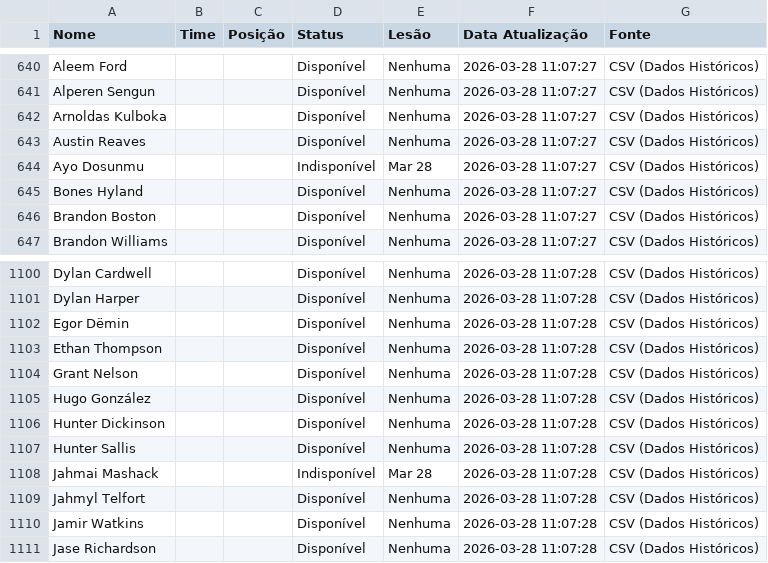
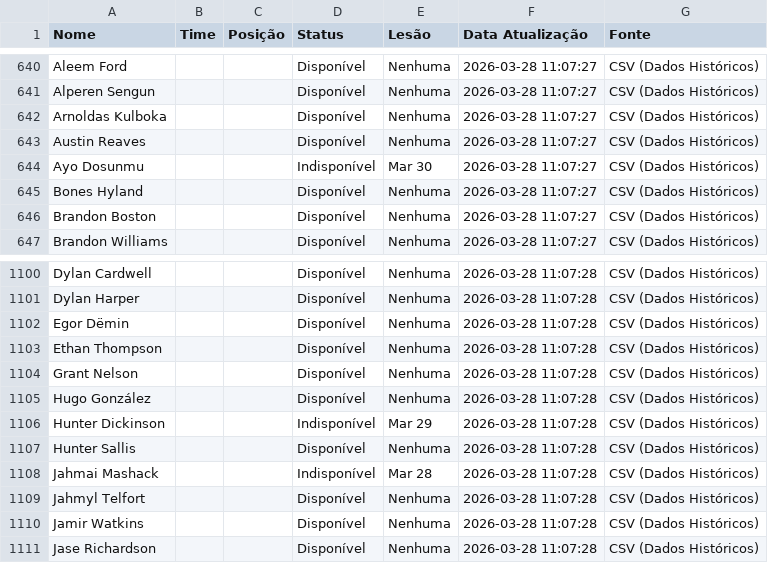
Before and after one commit to Prog-LucasAlves/NBA_PYTHON, a CSV file: nba_players_status.csv, drawn as a sheet; only a part is shown, gaps mark what is left out.

```diff
--- a/nba_players_status.csv
+++ b/nba_players_status.csv
@@ -643,3 +643,3 @@ Arnoldas Kulboka,,,Disponível,Nenhuma,2026-03-28 11:07:27,CSV (Dados Histórico
 Austin Reaves,,,Disponível,Nenhuma,2026-03-28 11:07:27,CSV (Dados Históricos)
-Ayo Dosunmu,,,Indisponível,Mar 28,2026-03-28 11:07:27,CSV (Dados Históricos)
+Ayo Dosunmu,,,Indisponível,Mar 30,2026-03-28 11:07:27,CSV (Dados Históricos)
 Bones Hyland,,,Disponível,Nenhuma,2026-03-28 11:07:27,CSV (Dados Históricos)
@@ -1105,3 +1105,3 @@ Grant Nelson,,,Disponível,Nenhuma,2026-03-28 11:07:28,CSV (Dados Históricos)
 Hugo González,,,Disponível,Nenhuma,2026-03-28 11:07:28,CSV (Dados Históricos)
-Hunter Dickinson,,,Disponível,Nenhuma,2026-03-28 11:07:28,CSV (Dados Históricos)
+Hunter Dickinson,,,Indisponível,Mar 29,2026-03-28 11:07:28,CSV (Dados Históricos)
 Hunter Sallis,,,Disponível,Nenhuma,2026-03-28 11:07:28,CSV (Dados Históricos)
```
Also changed, not shown: historico_apostas.csv, 3 other files.
